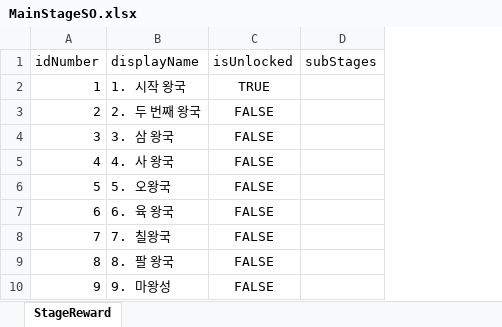
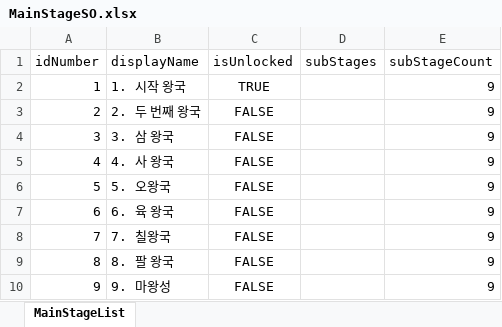
Before and after one commit to gyro1515/TeamProject_CheerUpMyHero, an Excel workbook: Assets/Excel/MainStageSO.xlsx, sheet MainStageList, drawn as a sheet; values as stored, in another font and other column widths than the file's, no borders; the diff names each change by its address in the sheet, - before the commit and + after, or states it on an @@ line.

```diff
--- a/Assets/Excel/MainStageSO.xlsx (sheet MainStageList)
+++ b/Assets/Excel/MainStageSO.xlsx (sheet MainStageList)
-sheet tab: StageReward
+sheet tab: MainStageList
+column E (subStageCount), rows 2-10: all 9
```
Also changed, not shown: formulas that keep their value, 23 other files.
